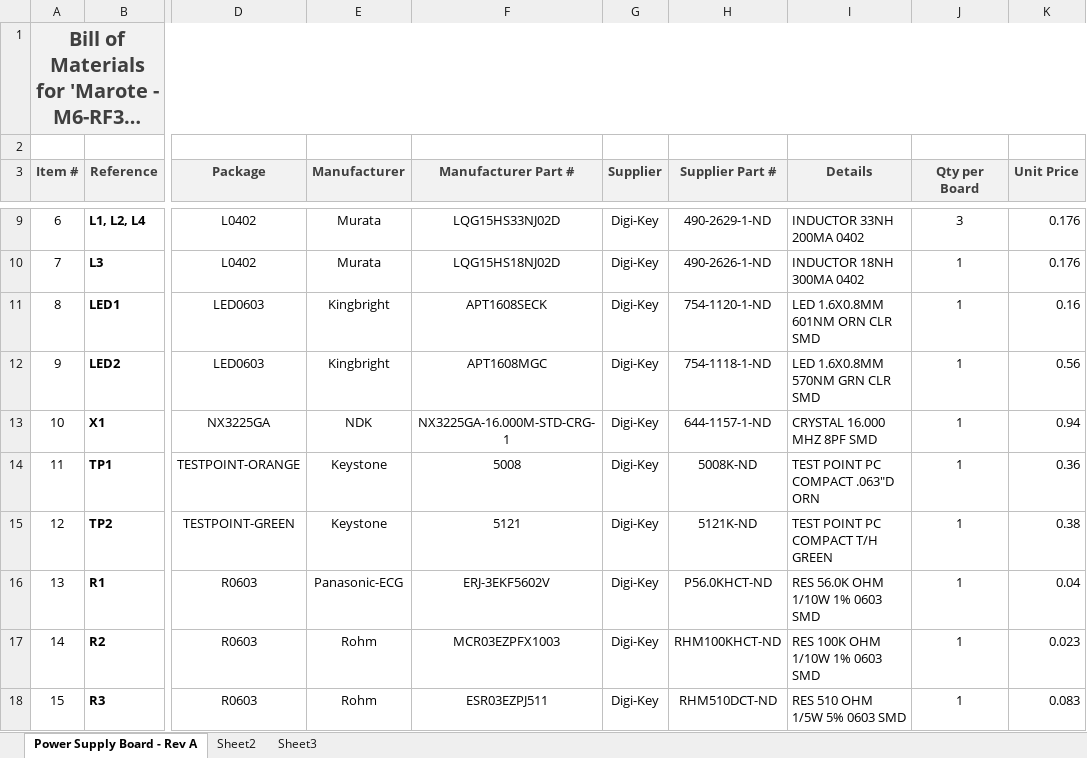
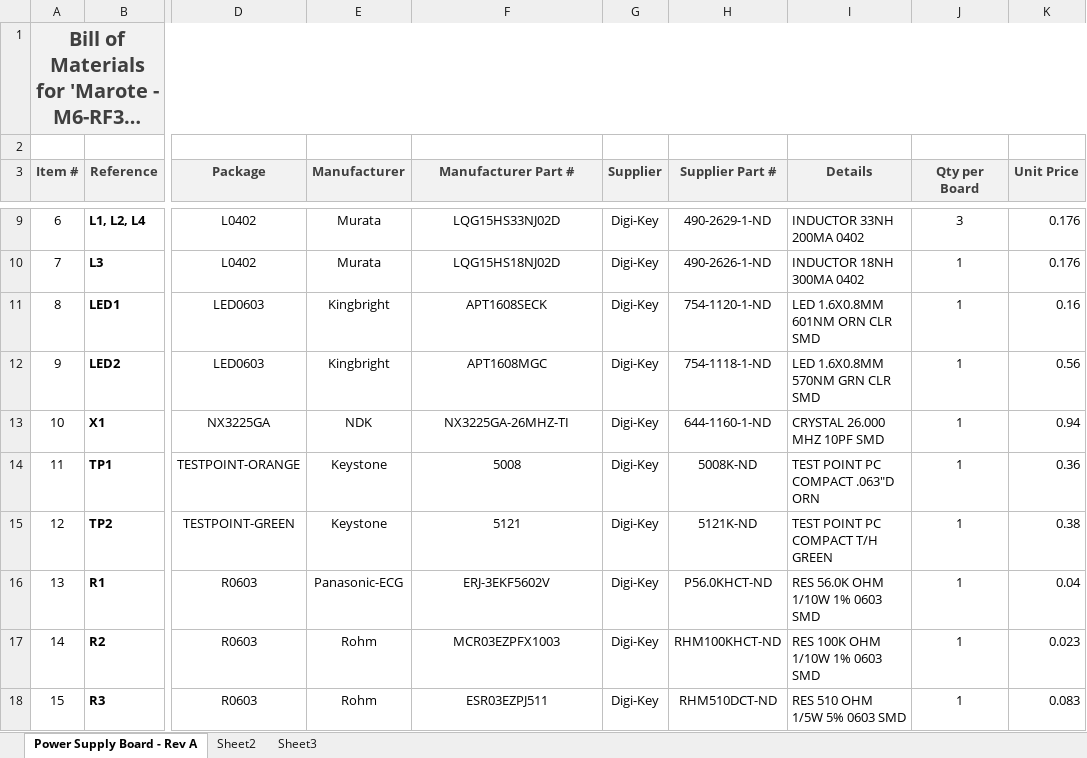
Before and after one commit to marmote/marmote, an Excel workbook: hardware/M6-RF315/M6-RF315_BOM.xlsx, sheet Power Supply Board - Rev A, drawn as a sheet; only a part is shown, gaps mark what is left out; long unchanged cells end in …; values as stored, in another font and other column widths than the file's, no borders; the diff names each change by its address in the sheet, - before the commit and + after, or states it on an @@ line.

Commit message:
Corrected the crystal part number in BOM from 16 MHz to 26 MHz.

```diff
--- a/hardware/M6-RF315/M6-RF315_BOM.xlsx (sheet Power Supply Board - Rev A)
+++ b/hardware/M6-RF315/M6-RF315_BOM.xlsx (sheet Power Supply Board - Rev A)
-F13 (Manufacturer Part #): NX3225GA-16.000M-STD-CRG-1
+F13 (Manufacturer Part #): NX3225GA-26MHZ-TI
-H13 (Supplier Part #): 644-1157-1-ND
+H13 (Supplier Part #): 644-1160-1-ND
-I13 (Details): CRYSTAL 16.000 MHZ 8PF SMD
+I13 (Details): CRYSTAL 26.000 MHZ 10PF SMD
```
